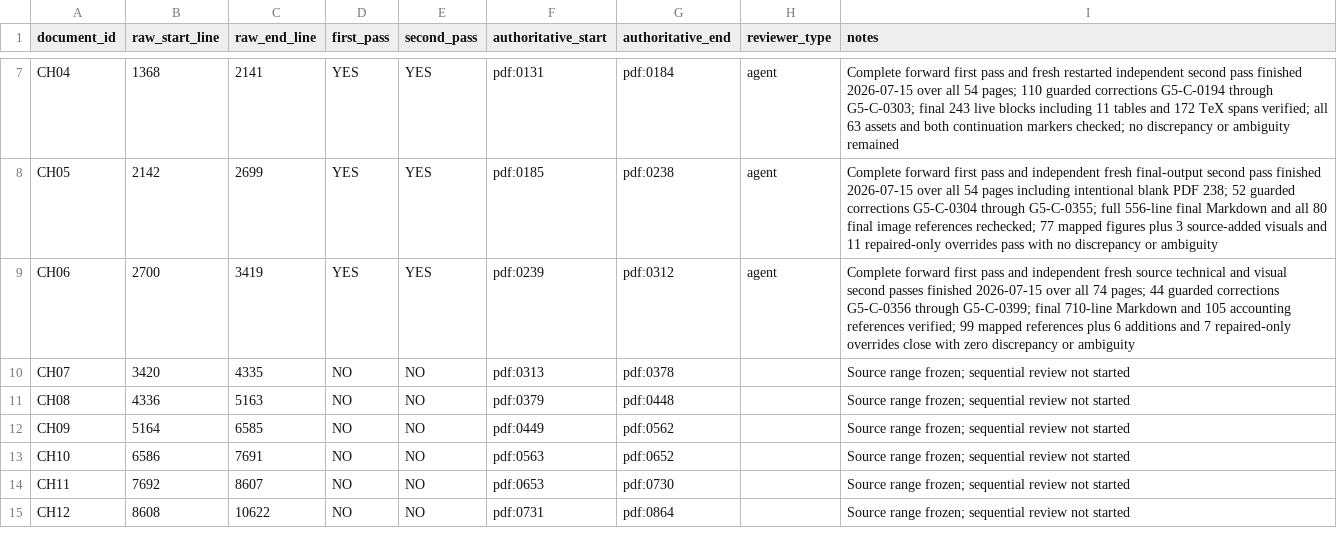
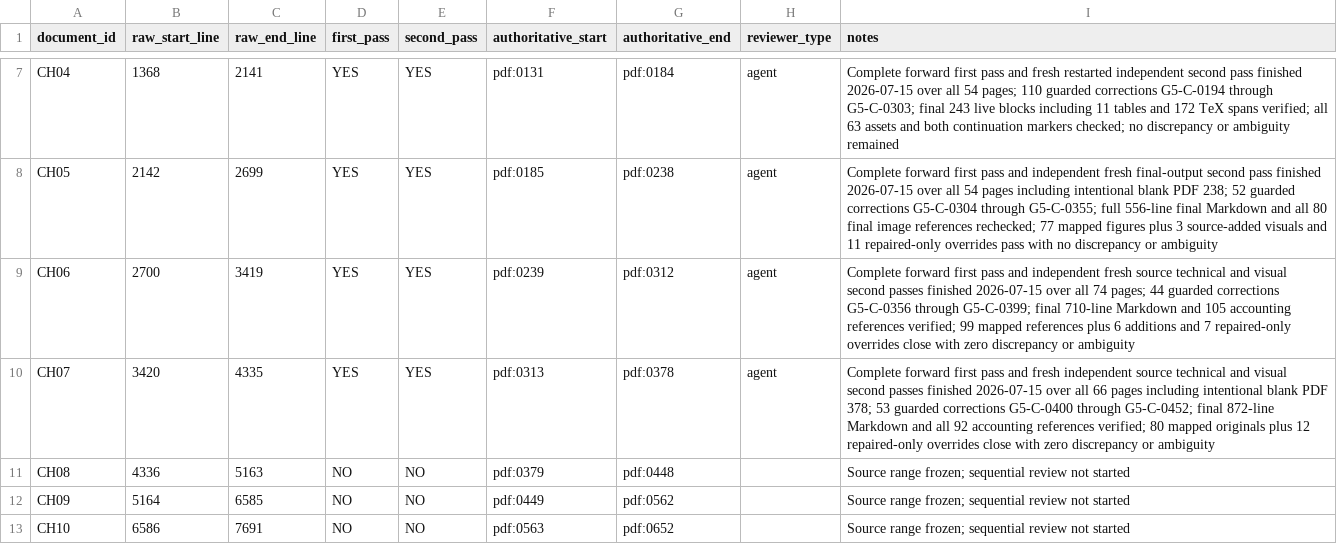
Before and after one commit to commotum/ankos, a CSV file: goal-5/coverage.csv, drawn as a sheet; only a part is shown, gaps mark what is left out; the shorter side is filled out with more unchanged rows.

```diff
--- a/goal-5/coverage.csv
+++ b/goal-5/coverage.csv
@@ -9,3 +9,3 @@ CH05,2142,2699,YES,YES,pdf:0185,pdf:0238,agent,Complete forward first pass and i
 CH06,2700,3419,YES,YES,pdf:0239,pdf:0312,agent,Complete forward first pass and independent fresh source technical and visual second passes finished 2026-07-15 over all 74 pages; 44 guarded corrections G5-C-0356 through G5-C-0399; final 710-line Markdown and 105 accounting references verified; 99 mapped references plus 6 additions and 7 repaired-only overrides close with zero discrepancy or ambiguity
-CH07,3420,4335,NO,NO,pdf:0313,pdf:0378,,Source range frozen; sequential review not started
+CH07,3420,4335,YES,YES,pdf:0313,pdf:0378,agent,Complete forward first pass and fresh independent source technical and visual second passes finished 2026-07-15 over all 66 pages including intentional blank PDF 378; 53 guarded corrections G5-C-0400 through G5-C-0452; final 872-line Markdown and all 92 accounting references verified; 80 mapped originals plus 12 repaired-only overrides close with zero discrepancy or ambiguity
 CH08,4336,5163,NO,NO,pdf:0379,pdf:0448,,Source range frozen; sequential review not started
```
Also changed, not shown: 3 other files.
